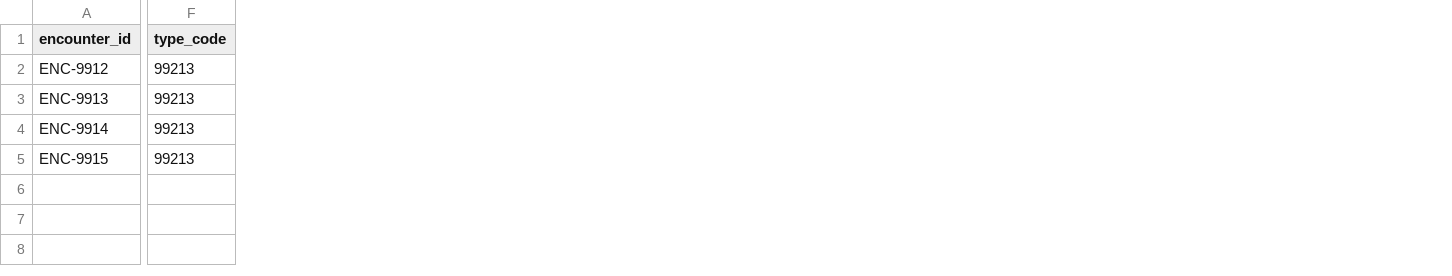
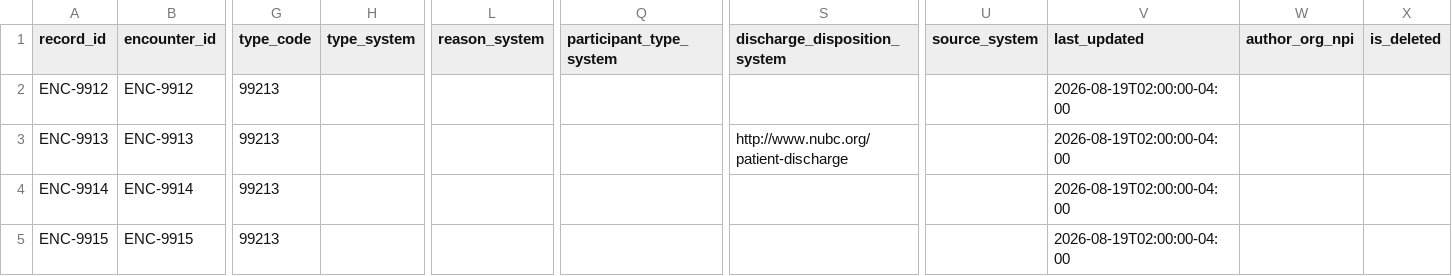
Before and after one commit to HealthSamurai/payerbox-docs, a CSV file: assets/data-integration/encounters.csv, drawn as a sheet; only a part is shown, gaps mark what is left out; the diff names each change by its address in the sheet, - before the commit and + after, or states it on an @@ line.

```diff
--- a/assets/data-integration/encounters.csv
+++ b/assets/data-integration/encounters.csv
+column A (record_id), rows 2-5: ENC-9912 | ENC-9913 | ENC-9914 | ENC-9915
+column H (type_system), empty
+column L (reason_system), empty
+column Q (participant_type_system), empty
+column S (discharge_disposition_system), row 3: http://www.nubc.org/patient-discharge
+column U (source_system), empty
+column V (last_updated), rows 2-5: all 2026-08-19T02:00:00-04:00
+column W (author_org_npi), empty
+column X (is_deleted), empty
```
Also changed, not shown: assets/data-integration/allergies.csv, assets/data-integration/clinical_observations.csv, 22 other files.
